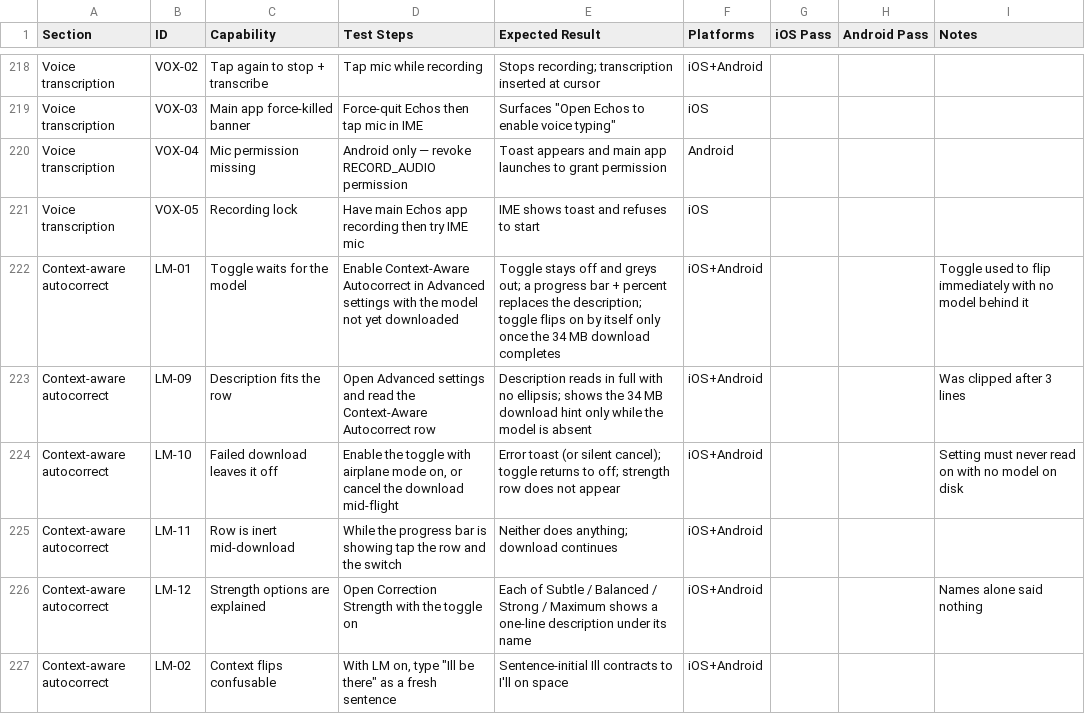
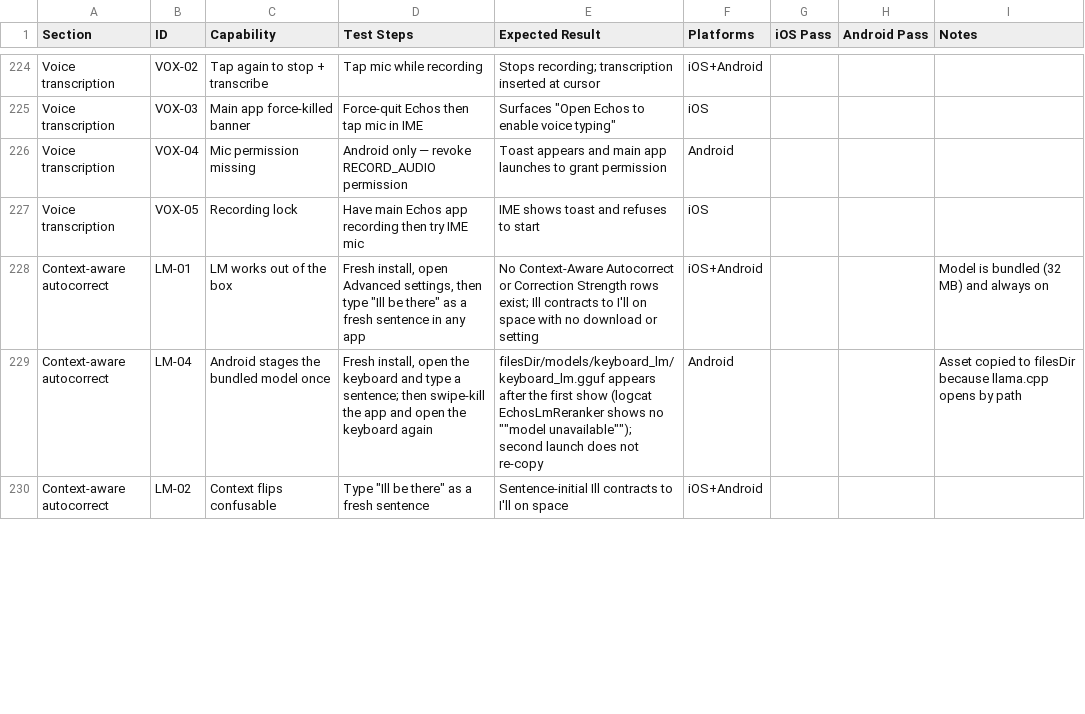
Before and after one commit to jan3dev/a1echos, a CSV file: docs/keyboard_manual_test_checklist.csv, drawn as a sheet; only a part is shown, gaps mark what is left out; the diff covers the shown part only.

Commit message:
feat: bundle keyboard LM, pin record button, fix iOS appear height jump, lighter key haptic
- Commit keyboard_lm.gguf and bundle it into both keyboards (iOS extension
  resource; Android asset staged to filesDir on first load). LM is always on
  with strength 1.0 — the Context-Aware Autocorrect toggle, Correction
  Strength picker, download flow, ModelId.KEYBOARD_LM and the iOS App Group
  model mirror are removed.
- Install the keyboard height constraint in viewDidLoad so the first frame
  renders at the final height; apply host keyboardAppearance on appear.
- Key haptic switches to .rigid at 0.55 intensity (shorter/lighter, closer
  to stock) and the taptic generators are prepared on appear.
- Top bar drops the Echos logo/wordmark; the record button is always pinned
  top-right and the suggestion strip renders left of it on both platforms.
- jest ignores the local .build/ llama.cpp checkout.

```diff
--- a/docs/keyboard_manual_test_checklist.csv
+++ b/docs/keyboard_manual_test_checklist.csv
@@ -221,7 +227,4 @@ Voice transcription,VOX-04,Mic permission missing,Android only — revoke RECORD
 Voice transcription,VOX-05,Recording lock,Have main Echos app recording then try IME mic,IME shows toast and refuses to start,iOS,,,
-Context-aware autocorrect,LM-01,Toggle waits for the model,Enable Context-Aware Autocorrect in Advanced settings with the model not yet downloaded,Toggle stays off and greys out; a progress bar + percent replaces the description; toggle flips on by itself only once the 34 MB download completes,iOS+Android,,,Toggle used to flip immediately with no model behind it
-Context-aware autocorrect,LM-09,Description fits the row,Open Advanced settings and read the Context-Aware Autocorrect row,Description reads in full with no ellipsis; shows the 34 MB download hint only while the model is absent,iOS+Android,,,Was clipped after 3 lines
-Context-aware autocorrect,LM-10,Failed download leaves it off,"Enable the toggle with airplane mode on, or cancel the download mid-flight",Error toast (or silent cancel); toggle returns to off; strength row does not appear,iOS+Android,,,Setting must never read on with no model on disk
-Context-aware autocorrect,LM-11,Row is inert mid-download,While the progress bar is showing tap the row and the switch,Neither does anything; download continues,iOS+Android,,,
-Context-aware autocorrect,LM-12,Strength options are explained,Open Correction Strength with the toggle on,Each of Subtle / Balanced / Strong / Maximum shows a one-line description under its name,iOS+Android,,,Names alone said nothing
-Context-aware autocorrect,LM-02,Context flips confusable,"With LM on, type ""Ill be there"" as a fresh sentence",Sentence-initial Ill contracts to I'll on space,iOS+Android,,,
+Context-aware autocorrect,LM-01,LM works out of the box,"Fresh install, open Advanced settings, then type ""Ill be there"" as a fresh sentence in any app",No Context-Aware Autocorrect or Correction Strength rows exist; Ill contracts to I'll on space with no download or setting,iOS+Android,,,Model is bundled (32 MB) and always on
+Context-aware autocorrect,LM-04,Android stages the bundled model once,"Fresh install, open the keyboard and type a sentence; then swipe-kill the app and open the keyboard again",filesDir/models/keyboard_lm/keyboard_lm.gguf appears after the first show (logcat EchosLmReranker shows no ""model unavailable""); second launch does not re-copy,Android,,,Asset copied to filesDir because llama.cpp opens by path
+Context-aware autocorrect,LM-02,Context flips confusable,"Type ""Ill be there"" as a fresh sentence",Sentence-initial Ill contracts to I'll on space,iOS+Android,,,
```
Also changed, not shown: 6 added rows, 3 removed rows and 7 edited cells elsewhere in this file, 45 other files.
